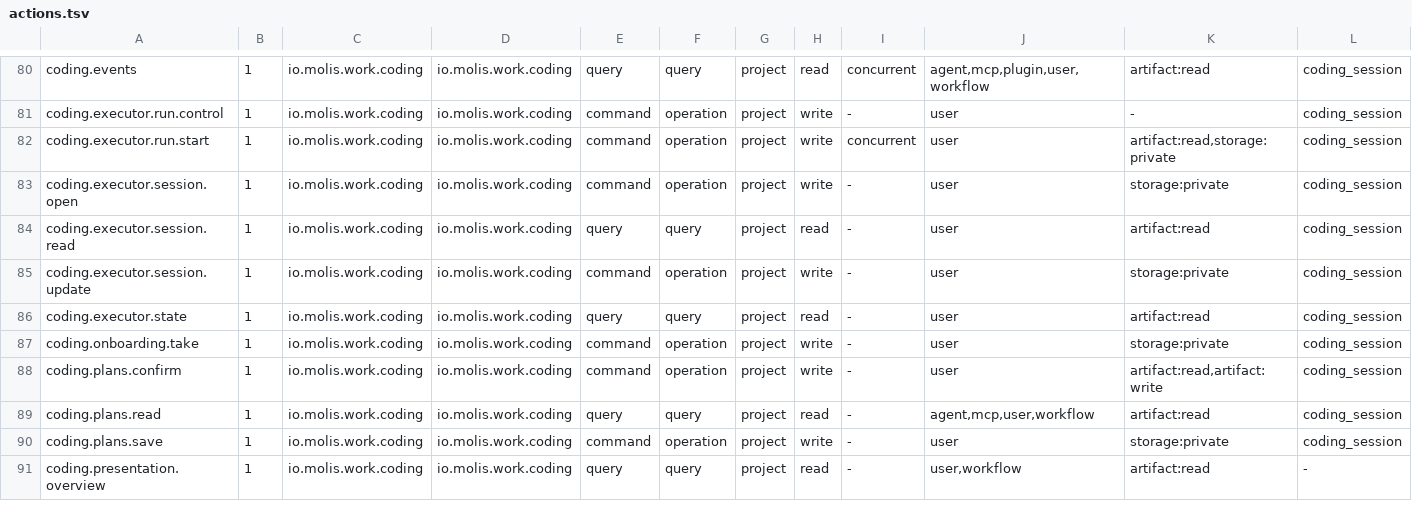
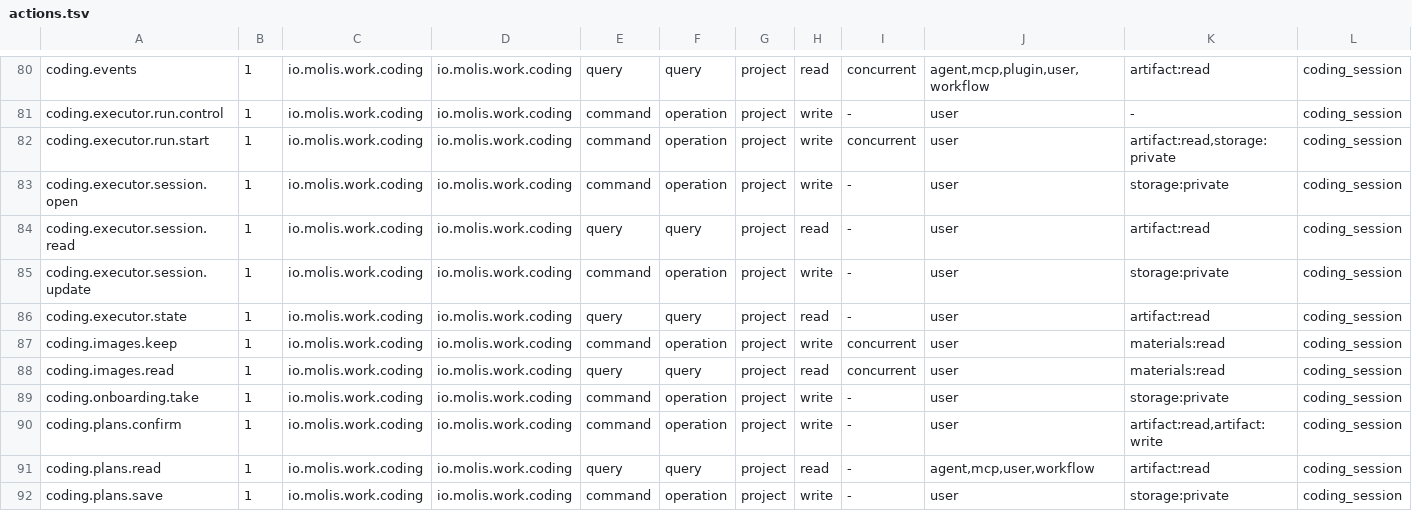
Before and after one commit to molis-ai/molis-work, a TSV file: tooling/gates/actions/actions.tsv, drawn as a sheet; only a part is shown, gaps mark what is left out; the shorter side is filled out with more unchanged rows; rows hold the shown columns only; the diff names each change by its address in the sheet, - before the commit and + after, or states it on an @@ line.

```diff
--- a/tooling/gates/actions/actions.tsv
+++ b/tooling/gates/actions/actions.tsv
+row 87: coding.images.keep | 1 | io.molis.work.coding | io.molis.work.coding | command | operation | project | write | concurrent | user | materials:read | coding_session
+row 88: coding.images.read | 1 | io.molis.work.coding | io.molis.work.coding | query | query | project | read | concurrent | user | materials:read | coding_session
```
Also changed, not shown: 45 other files.
